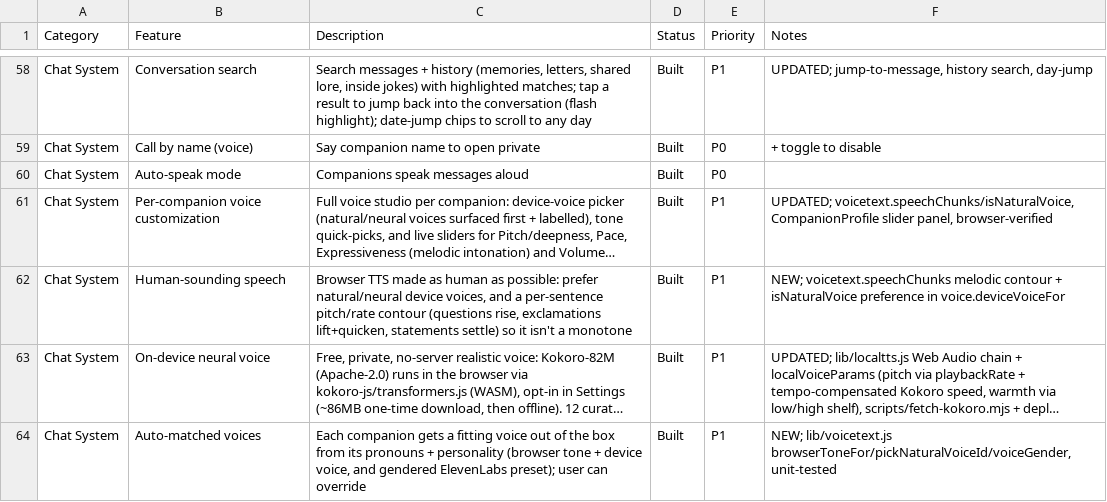
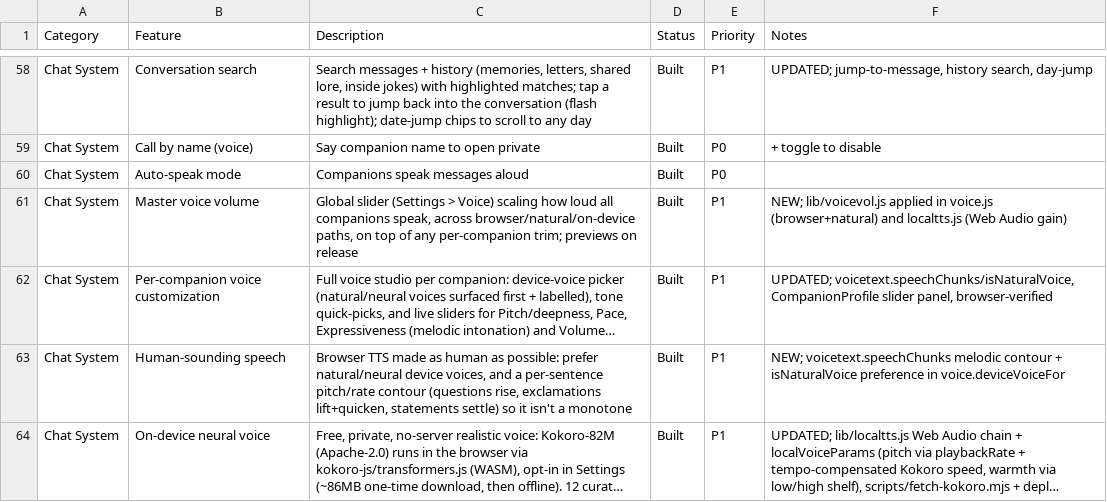
Before and after one commit to lilkkjo082004/other-app, a CSV file: docs/feature-tracker.csv, drawn as a sheet; only a part is shown, gaps mark what is left out; the shorter side is filled out with more unchanged rows; long unchanged cells end in …; the diff names each change by its address in the sheet, - before the commit and + after, or states it on an @@ line.

```diff
--- a/docs/feature-tracker.csv
+++ b/docs/feature-tracker.csv
+row 61: Chat System | Master voice volume | Global slider (Settings > Voice) scaling how loud all companions speak, across browser/natural/on-device paths, on top of any per-companion trim; previews on release | Built | P1 | NEW; lib/voicevol.js applied in voice.js (browser+natural) and localtts.js (Web Audio gain)
```
Also changed, not shown: 5 other files.
